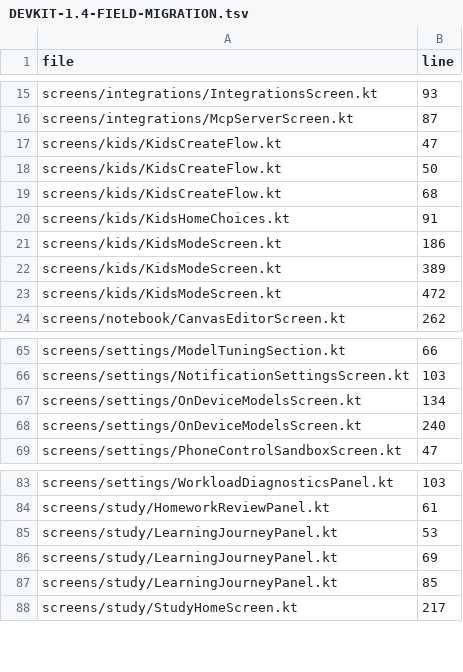
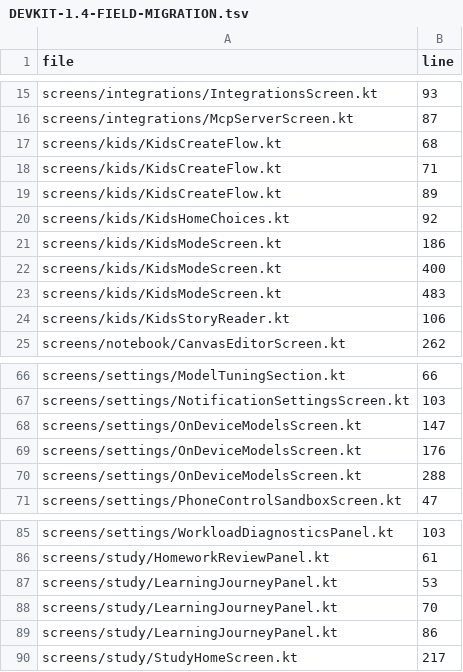
Before and after one commit to slafftrosheen/Halo, a TSV file: docs/ux/DEVKIT-1.4-FIELD-MIGRATION.tsv, drawn as a sheet; only a part is shown, gaps mark what is left out.

Commit message:
Add saved project library, story reading and learning reflection [skip ci]

```diff
--- a/docs/ux/DEVKIT-1.4-FIELD-MIGRATION.tsv
+++ b/docs/ux/DEVKIT-1.4-FIELD-MIGRATION.tsv
@@ -16,9 +16,10 @@ screens/integrations/IntegrationsScreen.kt	93
 screens/integrations/McpServerScreen.kt	87
-screens/kids/KidsCreateFlow.kt	47
-screens/kids/KidsCreateFlow.kt	50
 screens/kids/KidsCreateFlow.kt	68
-screens/kids/KidsHomeChoices.kt	91
+screens/kids/KidsCreateFlow.kt	71
+screens/kids/KidsCreateFlow.kt	89
+screens/kids/KidsHomeChoices.kt	92
 screens/kids/KidsModeScreen.kt	186
-screens/kids/KidsModeScreen.kt	389
-screens/kids/KidsModeScreen.kt	472
+screens/kids/KidsModeScreen.kt	400
+screens/kids/KidsModeScreen.kt	483
+screens/kids/KidsStoryReader.kt	106
 screens/notebook/CanvasEditorScreen.kt	262
@@ -66,4 +67,5 @@ screens/settings/ModelTuningSection.kt	66
 screens/settings/NotificationSettingsScreen.kt	103
-screens/settings/OnDeviceModelsScreen.kt	134
-screens/settings/OnDeviceModelsScreen.kt	240
+screens/settings/OnDeviceModelsScreen.kt	147
+screens/settings/OnDeviceModelsScreen.kt	176
+screens/settings/OnDeviceModelsScreen.kt	288
 screens/settings/PhoneControlSandboxScreen.kt	47
@@ -85,4 +87,4 @@ screens/study/HomeworkReviewPanel.kt	61
 screens/study/LearningJourneyPanel.kt	53
-screens/study/LearningJourneyPanel.kt	69
-screens/study/LearningJourneyPanel.kt	85
+screens/study/LearningJourneyPanel.kt	70
+screens/study/LearningJourneyPanel.kt	86
 screens/study/StudyHomeScreen.kt	217
```
Also changed, not shown: 21 other files.
